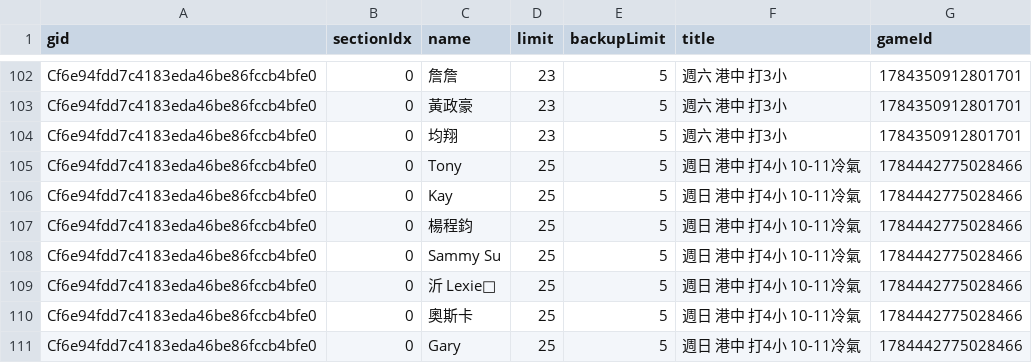
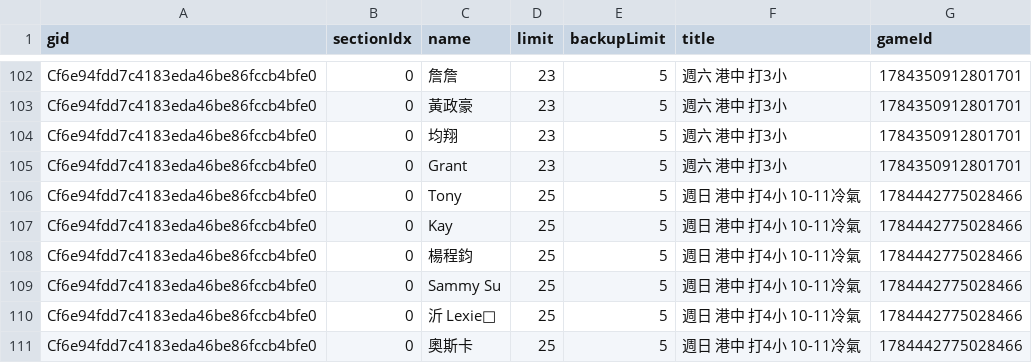
Before and after one commit to BSTony/TonysBadmintonGroup, a CSV file: data/registrations.csv, drawn as a sheet; only a part is shown, gaps mark what is left out; the shorter side is filled out with more unchanged rows.

Commit message:
Update current list snapshot: 週六 港中 打3小

```diff
--- a/data/registrations.csv
+++ b/data/registrations.csv
@@ -104,2 +104,3 @@ Cf6e94fdd7c4183eda46be86fccb4bfe0,0,黃政豪,23,5,週六 港中 打3小,1784350
 Cf6e94fdd7c4183eda46be86fccb4bfe0,0,均翔,23,5,週六 港中 打3小,1784350912801701
+Cf6e94fdd7c4183eda46be86fccb4bfe0,0,Grant,23,5,週六 港中 打3小,1784350912801701
 Cf6e94fdd7c4183eda46be86fccb4bfe0,0,Tony,25,5,週日 港中 打4小 10-11冷氣,1784442775028466
```
